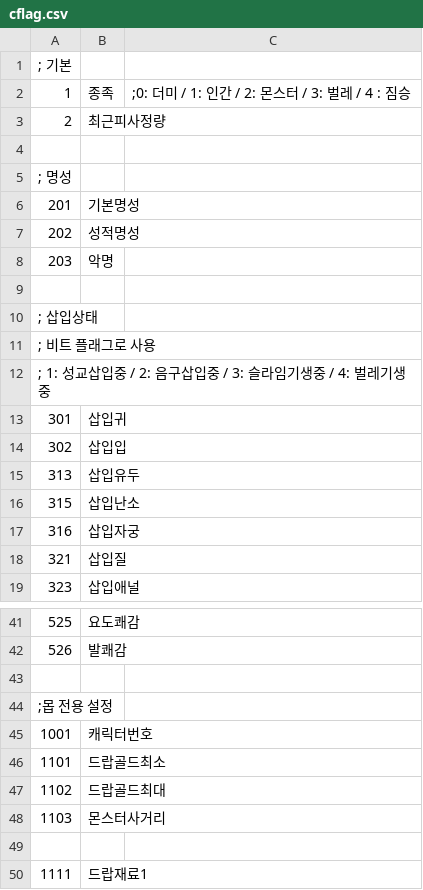
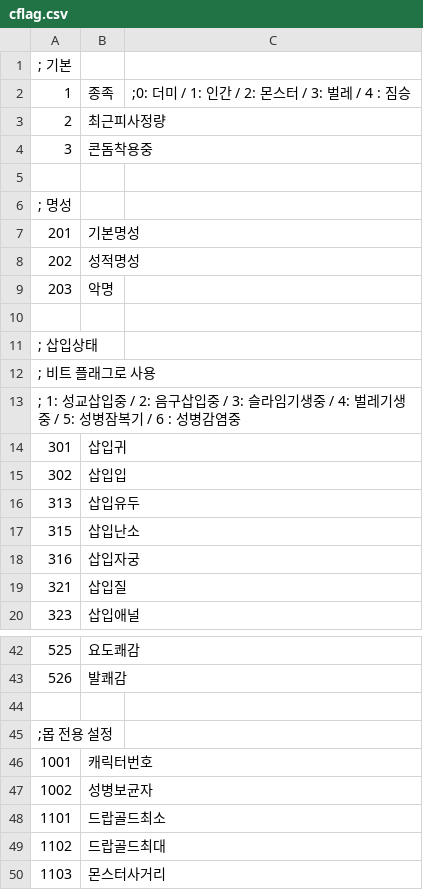
Before and after one commit to ruby-textark/eraRb, a CSV file: CSV/cflag.csv, drawn as a sheet; only a part is shown, gaps mark what is left out; the shorter side is filled out with more unchanged rows.

```diff
--- a/CSV/cflag.csv
+++ b/CSV/cflag.csv
@@ -3,2 +3,3 @@
 2,최근피사정량
+3,콘돔착용중
 
@@ -11,3 +12,3 @@
 ; 비트 플래그로 사용
-; 1: 성교삽입중 / 2: 음구삽입중 / 3: 슬라임기생중 / 4: 벌레기생중
+; 1: 성교삽입중 / 2: 음구삽입중 / 3: 슬라임기생중 / 4: 벌레기생중 / 5: 성병잠복기 / 6 : 성병감염중
 301,삽입귀
@@ -45,2 +46,3 @@
 1001,캐릭터번호
+1002,성병보균자
 1101,드랍골드최소
```
Also changed, not shown: CSV/talent.csv, 11 other files.
